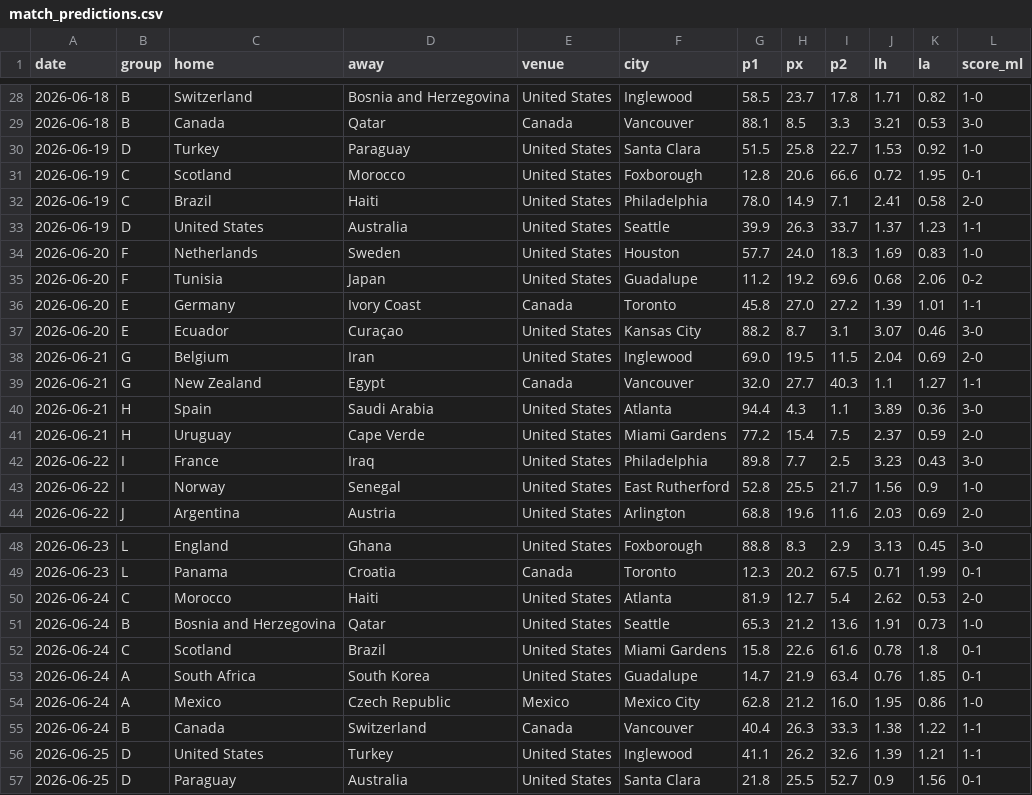
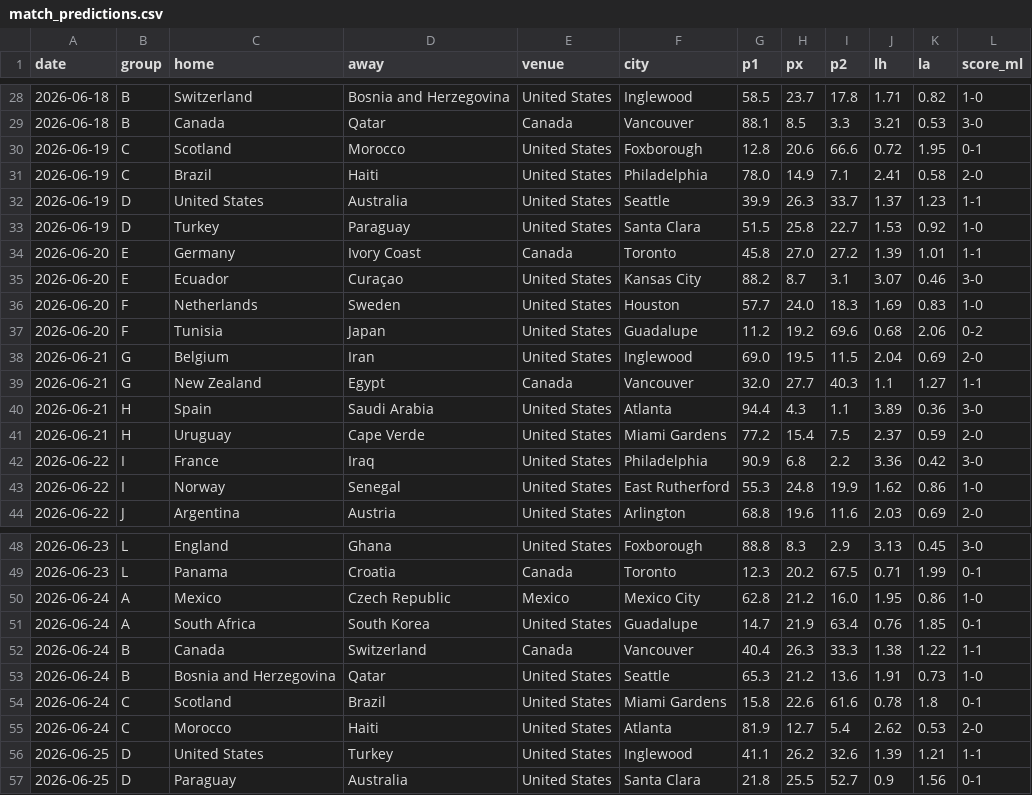
Before and after one commit to Gennarii22/wc26-model, a CSV file: model/match_predictions.csv, drawn as a sheet; only a part is shown, gaps mark what is left out; the diff covers the shown part only.

```diff
--- a/model/match_predictions.csv
+++ b/model/match_predictions.csv
@@ -29,3 +29,2 @@ date,group,home,away,venue,city,p1,px,p2,lh,la,score_ml
 2026-06-18,B,Canada,Qatar,Canada,Vancouver,88.1,8.5,3.3,3.21,0.53,3-0
-2026-06-19,D,Turkey,Paraguay,United States,Santa Clara,51.5,25.8,22.7,1.53,0.92,1-0
 2026-06-19,C,Scotland,Morocco,United States,Foxborough,12.8,20.6,66.6,0.72,1.95,0-1
@@ -33,6 +32,7 @@ date,group,home,away,venue,city,p1,px,p2,lh,la,score_ml
 2026-06-19,D,United States,Australia,United States,Seattle,39.9,26.3,33.7,1.37,1.23,1-1
+2026-06-19,D,Turkey,Paraguay,United States,Santa Clara,51.5,25.8,22.7,1.53,0.92,1-0
+2026-06-20,E,Germany,Ivory Coast,Canada,Toronto,45.8,27.0,27.2,1.39,1.01,1-1
+2026-06-20,E,Ecuador,Curaçao,United States,Kansas City,88.2,8.7,3.1,3.07,0.46,3-0
 2026-06-20,F,Netherlands,Sweden,United States,Houston,57.7,24.0,18.3,1.69,0.83,1-0
 2026-06-20,F,Tunisia,Japan,United States,Guadalupe,11.2,19.2,69.6,0.68,2.06,0-2
-2026-06-20,E,Germany,Ivory Coast,Canada,Toronto,45.8,27.0,27.2,1.39,1.01,1-1
-2026-06-20,E,Ecuador,Curaçao,United States,Kansas City,88.2,8.7,3.1,3.07,0.46,3-0
 2026-06-21,G,Belgium,Iran,United States,Inglewood,69.0,19.5,11.5,2.04,0.69,2-0
@@ -41,4 +41,4 @@ date,group,home,away,venue,city,p1,px,p2,lh,la,score_ml
 2026-06-21,H,Uruguay,Cape Verde,United States,Miami Gardens,77.2,15.4,7.5,2.37,0.59,2-0
-2026-06-22,I,France,Iraq,United States,Philadelphia,89.8,7.7,2.5,3.23,0.43,3-0
-2026-06-22,I,Norway,Senegal,United States,East Rutherford,52.8,25.5,21.7,1.56,0.9,1-0
+2026-06-22,I,France,Iraq,United States,Philadelphia,90.9,6.8,2.2,3.36,0.42,3-0
+2026-06-22,I,Norway,Senegal,United States,East Rutherford,55.3,24.8,19.9,1.62,0.86,1-0
 2026-06-22,J,Argentina,Austria,United States,Arlington,68.8,19.6,11.6,2.03,0.69,2-0
@@ -49,8 +49,8 @@ date,group,home,away,venue,city,p1,px,p2,lh,la,score_ml
 2026-06-23,L,Panama,Croatia,Canada,Toronto,12.3,20.2,67.5,0.71,1.99,0-1
-2026-06-24,C,Morocco,Haiti,United States,Atlanta,81.9,12.7,5.4,2.62,0.53,2-0
+2026-06-24,A,Mexico,Czech Republic,Mexico,Mexico City,62.8,21.2,16.0,1.95,0.86,1-0
+2026-06-24,A,South Africa,South Korea,United States,Guadalupe,14.7,21.9,63.4,0.76,1.85,0-1
+2026-06-24,B,Canada,Switzerland,Canada,Vancouver,40.4,26.3,33.3,1.38,1.22,1-1
 2026-06-24,B,Bosnia and Herzegovina,Qatar,United States,Seattle,65.3,21.2,13.6,1.91,0.73,1-0
 2026-06-24,C,Scotland,Brazil,United States,Miami Gardens,15.8,22.6,61.6,0.78,1.8,0-1
-2026-06-24,A,South Africa,South Korea,United States,Guadalupe,14.7,21.9,63.4,0.76,1.85,0-1
-2026-06-24,A,Mexico,Czech Republic,Mexico,Mexico City,62.8,21.2,16.0,1.95,0.86,1-0
-2026-06-24,B,Canada,Switzerland,Canada,Vancouver,40.4,26.3,33.3,1.38,1.22,1-1
+2026-06-24,C,Morocco,Haiti,United States,Atlanta,81.9,12.7,5.4,2.62,0.53,2-0
 2026-06-25,D,United States,Turkey,United States,Inglewood,41.1,26.2,32.6,1.39,1.21,1-1
```
Also changed, not shown: 3 added rows, 3 removed rows and 8 moved rows elsewhere in this file, model/data/golden_boot_v2.csv, model/results_2026.csv, 8 other files.
